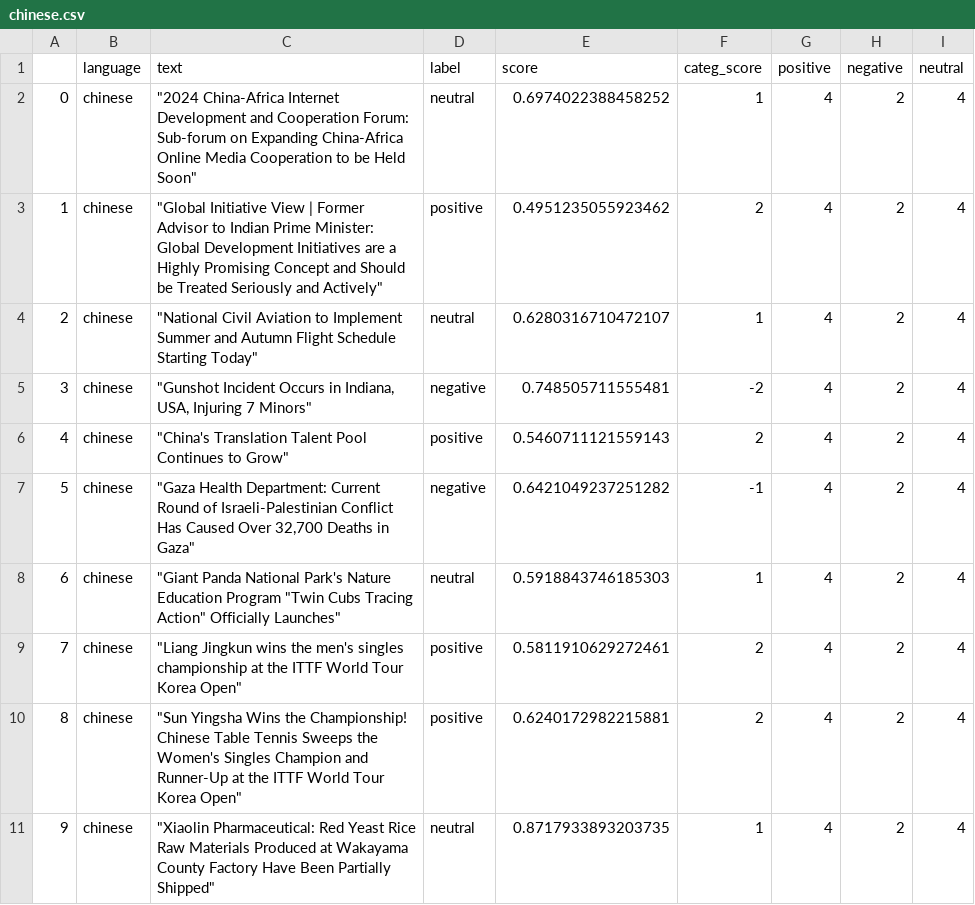
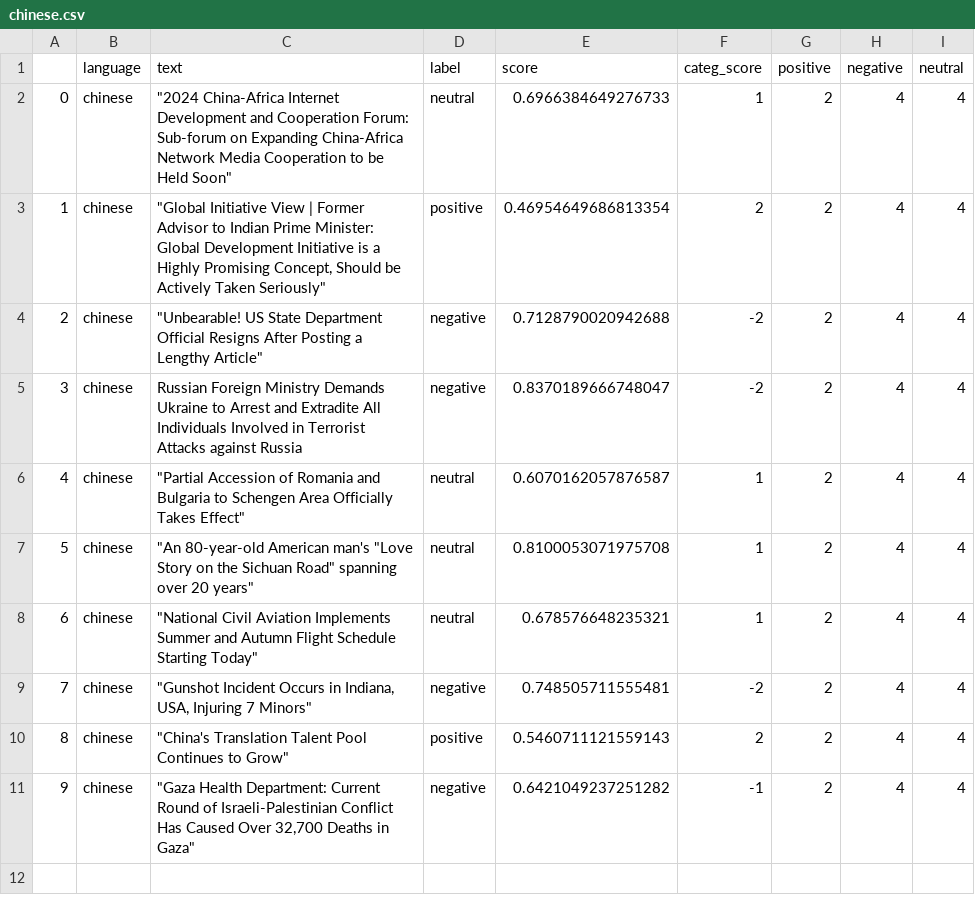
Before and after one commit to mfhan/translatenews, a CSV file: chinese.csv, drawn as a sheet.

```diff
--- a/chinese.csv
+++ b/chinese.csv
@@ -1,11 +1,11 @@
 ,language,text,label,score,categ_score,positive,negative,neutral
-0,chinese,"""2024 China-Africa Internet Development and Cooperation Forum: Sub-forum on Expanding China-Africa Online Media Cooperation to be Held Soon""",neutral,0.6974022388458252,1,4,2,4
-1,chinese,"""Global Initiative View | Former Advisor to Indian Prime Minister: Global Development Initiatives are a Highly Promising Concept and Should be Treated Seriously and Actively""",positive,0.4951235055923462,2,4,2,4
-2,chinese,"""National Civil Aviation to Implement Summer and Autumn Flight Schedule Starting Today""",neutral,0.6280316710472107,1,4,2,4
-3,chinese,"""Gunshot Incident Occurs in Indiana, USA, Injuring 7 Minors""",negative,0.748505711555481,-2,4,2,4
-4,chinese,"""China's Translation Talent Pool Continues to Grow""",positive,0.5460711121559143,2,4,2,4
-5,chinese,"""Gaza Health Department: Current Round of Israeli-Palestinian Conflict Has Caused Over 32,700 Deaths in Gaza""",negative,0.6421049237251282,-1,4,2,4
-6,chinese,"""Giant Panda National Park's Nature Education Program ""Twin Cubs Tracing Action"" Officially Launches""",neutral,0.5918843746185303,1,4,2,4
-7,chinese,"""Liang Jingkun wins the men's singles championship at the ITTF World Tour Korea Open""",positive,0.5811910629272461,2,4,2,4
-8,chinese,"""Sun Yingsha Wins the Championship! Chinese Table Tennis Sweeps the Women's Singles Champion and Runner-Up at the ITTF World Tour Korea Open""",positive,0.6240172982215881,2,4,2,4
-9,chinese,"""Xiaolin Pharmaceutical: Red Yeast Rice Raw Materials Produced at Wakayama County Factory Have Been Partially Shipped""",neutral,0.8717933893203735,1,4,2,4
+0,chinese,"""2024 China-Africa Internet Development and Cooperation Forum: Sub-forum on Expanding China-Africa Network Media Cooperation to be Held Soon""",neutral,0.6966384649276733,1,2,4,4
+1,chinese,"""Global Initiative View | Former Advisor to Indian Prime Minister: Global Development Initiative is a Highly Promising Concept, Should be Actively Taken Seriously""",positive,0.46954649686813354,2,2,4,4
+2,chinese,"""Unbearable! US State Department Official Resigns After Posting a Lengthy Article""",negative,0.7128790020942688,-2,2,4,4
+3,chinese,Russian Foreign Ministry Demands Ukraine to Arrest and Extradite All Individuals Involved in Terrorist Attacks against Russia,negative,0.8370189666748047,-2,2,4,4
+4,chinese,"""Partial Accession of Romania and Bulgaria to Schengen Area Officially Takes Effect""",neutral,0.6070162057876587,1,2,4,4
+5,chinese,"""An 80-year-old American man's ""Love Story on the Sichuan Road"" spanning over 20 years""",neutral,0.8100053071975708,1,2,4,4
+6,chinese,"""National Civil Aviation Implements Summer and Autumn Flight Schedule Starting Today""",neutral,0.678576648235321,1,2,4,4
+7,chinese,"""Gunshot Incident Occurs in Indiana, USA, Injuring 7 Minors""",negative,0.748505711555481,-2,2,4,4
+8,chinese,"""China's Translation Talent Pool Continues to Grow""",positive,0.5460711121559143,2,2,4,4
+9,chinese,"""Gaza Health Department: Current Round of Israeli-Palestinian Conflict Has Caused Over 32,700 Deaths in Gaza""",negative,0.6421049237251282,-1,2,4,4
```
